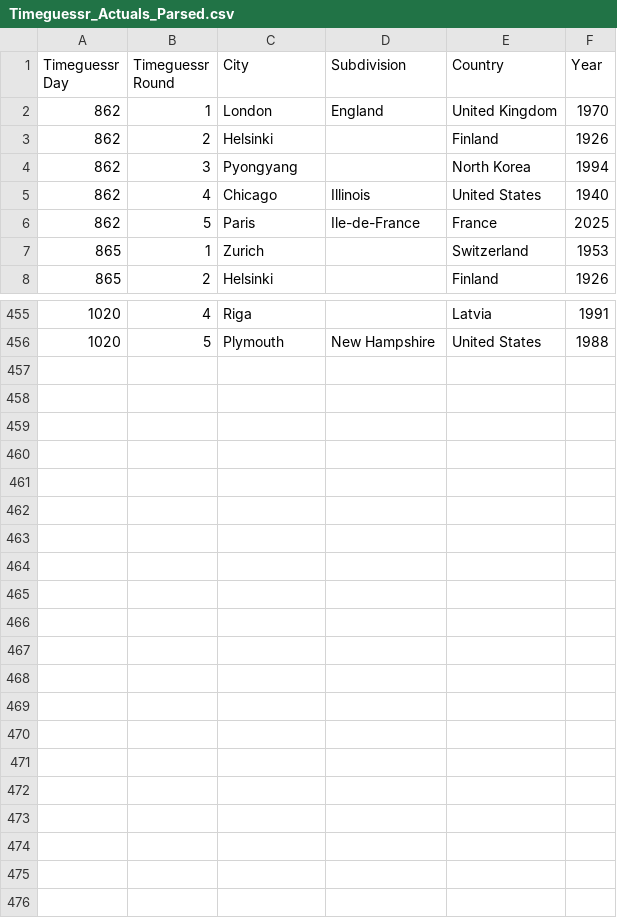
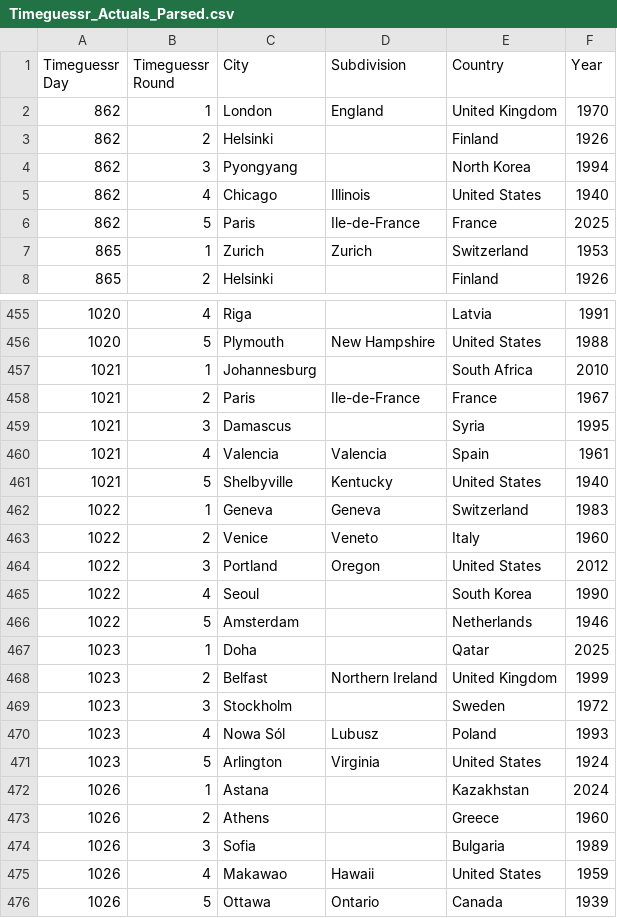
Before and after one commit to sjlarimer/TimeGuessr, a CSV file: Data/Timeguessr_Actuals_Parsed.csv, drawn as a sheet; only a part is shown, gaps mark what is left out; the diff covers the shown part only.

```diff
--- a/Data/Timeguessr_Actuals_Parsed.csv
+++ b/Data/Timeguessr_Actuals_Parsed.csv
@@ -6,3 +6,3 @@ Timeguessr Day,Timeguessr Round,City,Subdivision,Country,Year
 862,5,Paris,Ile-de-France,France,2025
-865,1,Zurich,,Switzerland,1953
+865,1,Zurich,Zurich,Switzerland,1953
 865,2,Helsinki,,Finland,1926
@@ -456 +456,21 @@ Timeguessr Day,Timeguessr Round,City,Subdivision,Country,Year
 1020,5,Plymouth,New Hampshire,United States,1988
+1021,1,Johannesburg,,South Africa,2010
+1021,2,Paris,Ile-de-France,France,1967
+1021,3,Damascus,,Syria,1995
+1021,4,Valencia,Valencia,Spain,1961
+1021,5,Shelbyville,Kentucky,United States,1940
+1022,1,Geneva,Geneva,Switzerland,1983
+1022,2,Venice,Veneto,Italy,1960
+1022,3,Portland,Oregon,United States,2012
+1022,4,Seoul,,South Korea,1990
+1022,5,Amsterdam,,Netherlands,1946
+1023,1,Doha,,Qatar,2025
+1023,2,Belfast,Northern Ireland,United Kingdom,1999
+1023,3,Stockholm,,Sweden,1972
+1023,4,Nowa Sól,Lubusz,Poland,1993
+1023,5,Arlington,Virginia,United States,1924
+1026,1,Astana,,Kazakhstan,2024
+1026,2,Athens,,Greece,1960
+1026,3,Sofia,,Bulgaria,1989
+1026,4,Makawao,Hawaii,United States,1959
+1026,5,Ottawa,Ontario,Canada,1939
```
Also changed, not shown: 12 edited cells elsewhere in this file, Data/Timeguessr_Michael_Parsed.csv, Data/Timeguessr_Sarah_Parsed.csv, 4 other files.
